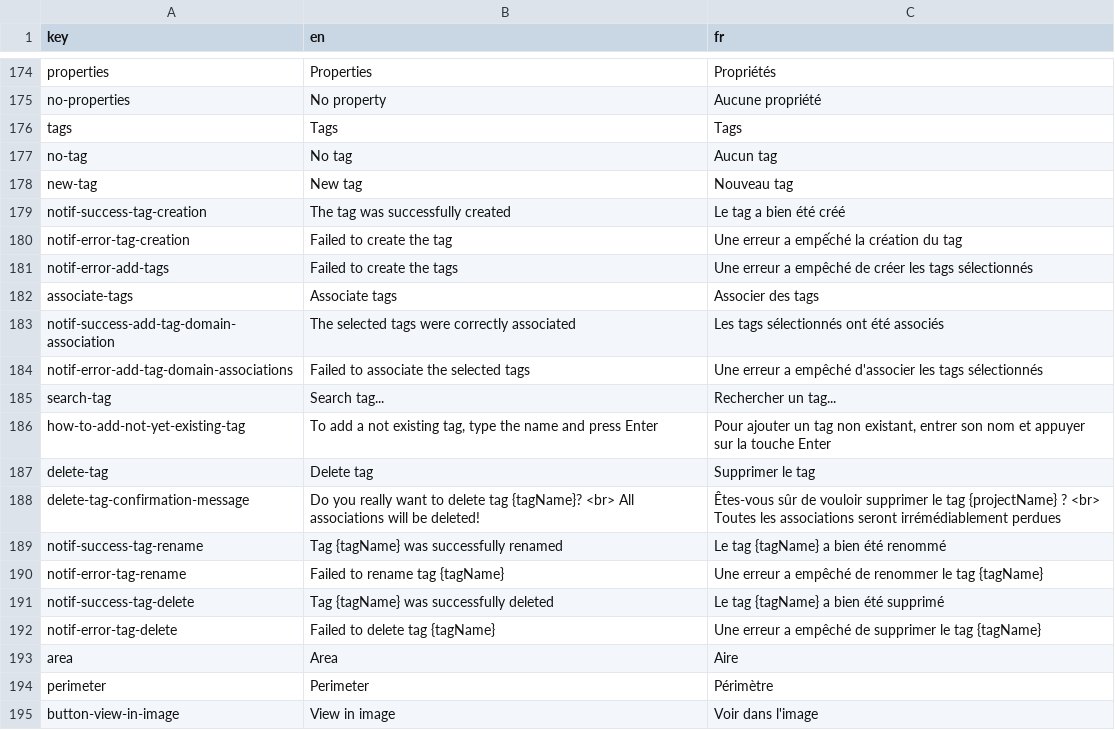
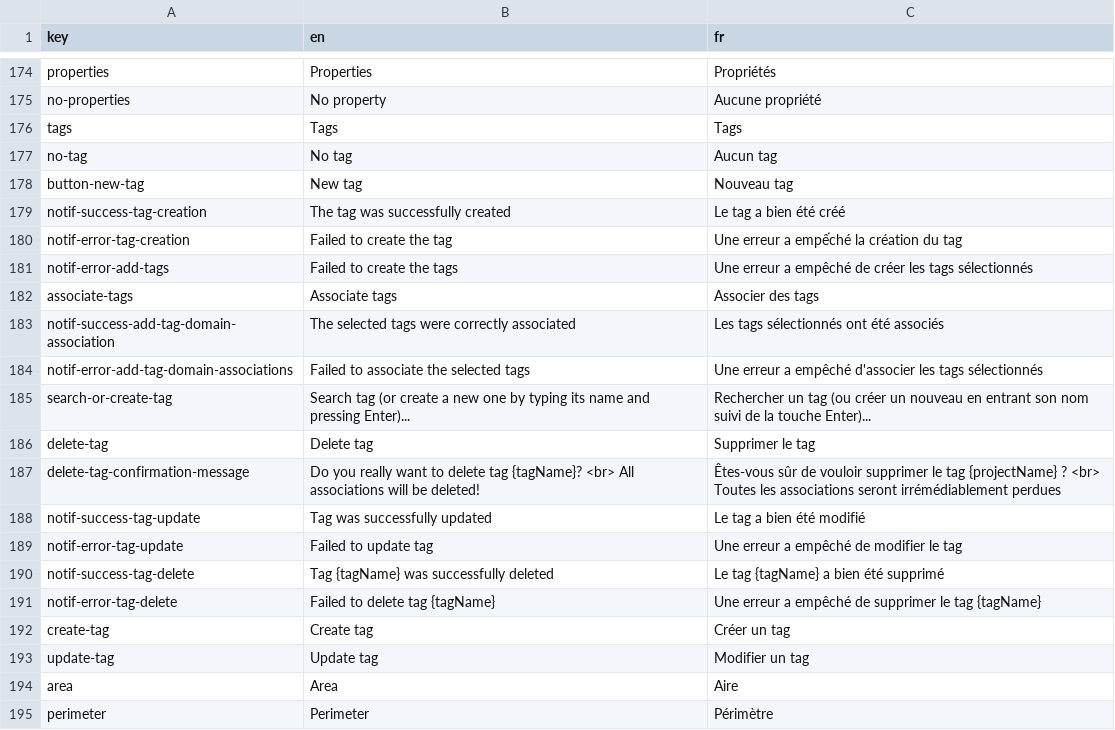
Before and after one commit to cytomine/Cytomine-Web-UI, a CSV file: src/locales/translations.csv, drawn as a sheet; only a part is shown, gaps mark what is left out; the shorter side is filled out with more unchanged rows.

```diff
--- a/src/locales/translations.csv
+++ b/src/locales/translations.csv
@@ -177,3 +177,3 @@ tags,Tags,Tags
 no-tag,No tag,Aucun tag
-new-tag,New tag,Nouveau tag
+button-new-tag,New tag,Nouveau tag
 notif-success-tag-creation,The tag was successfully created,Le tag a bien été créé
@@ -184,10 +184,11 @@ notif-success-add-tag-domain-association,The selected tags were correctly associ
 notif-error-add-tag-domain-associations,Failed to associate the selected tags,Une erreur a empêché d'associer les tags sélectionnés
-search-tag,Search tag...,Rechercher un tag...
-how-to-add-not-yet-existing-tag,"To add a not existing tag, type the name and press Enter","Pour ajouter un tag non existant, entrer son nom et appuyer sur la touche Enter"
+search-or-create-tag,Search tag (or create a new one by typing its name and pressing Enter)...,Rechercher un tag (ou créer un nouveau en entrant son nom suivi de la touche Enter)...
 delete-tag,Delete tag,Supprimer le tag
 delete-tag-confirmation-message,Do you really want to delete tag {tagName}? <br> All associations will be deleted!,Êtes-vous sûr de vouloir supprimer le tag {projectName} ? <br> Toutes les associations seront irrémédiablement perdues
-notif-success-tag-rename,Tag {tagName} was successfully renamed,Le tag {tagName} a bien été renommé
-notif-error-tag-rename,Failed to rename tag {tagName},Une erreur a empêché de renommer le tag {tagName}
+notif-success-tag-update,Tag was successfully updated,Le tag a bien été modifié
+notif-error-tag-update,Failed to update tag,Une erreur a empêché de modifier le tag
 notif-success-tag-delete,Tag {tagName} was successfully deleted,Le tag {tagName} a bien été supprimé
 notif-error-tag-delete,Failed to delete tag {tagName},Une erreur a empêché de supprimer le tag {tagName}
+create-tag,Create tag,Créer un tag
+update-tag,Update tag,Modifier un tag
 area,Area,Aire
```
Also changed, not shown: 6 other files.
